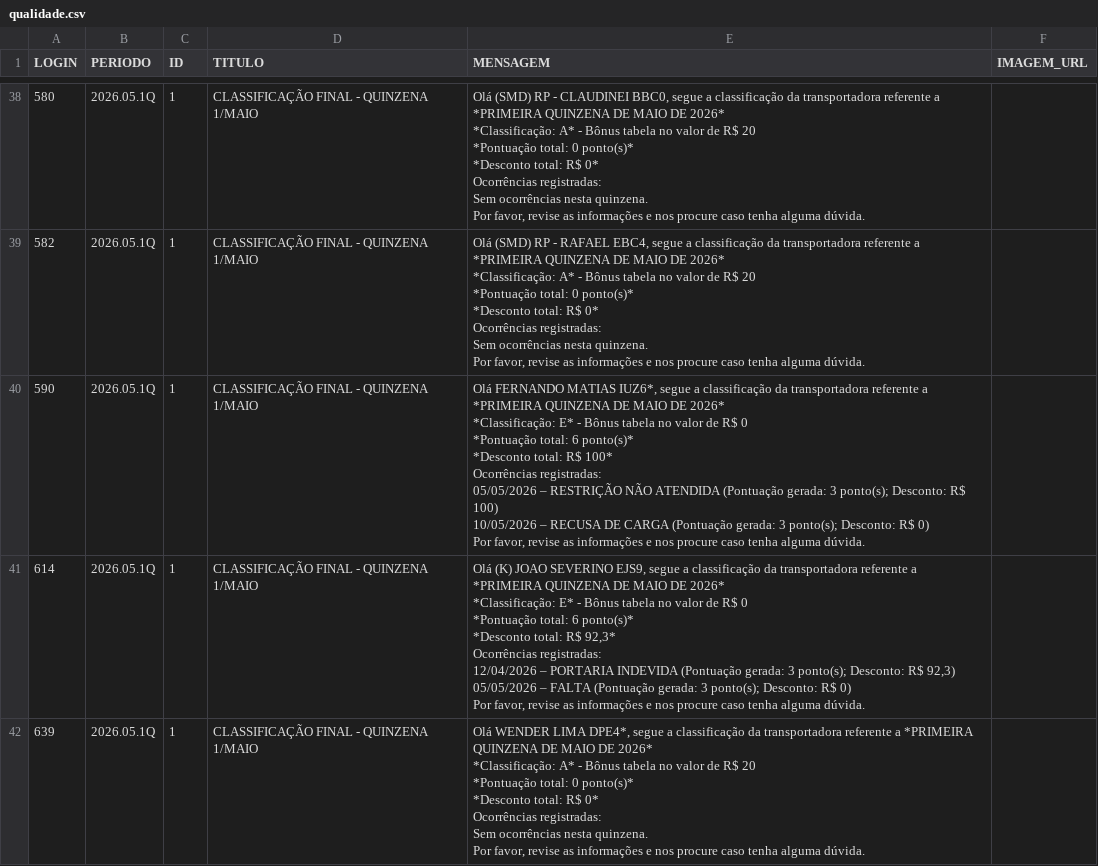
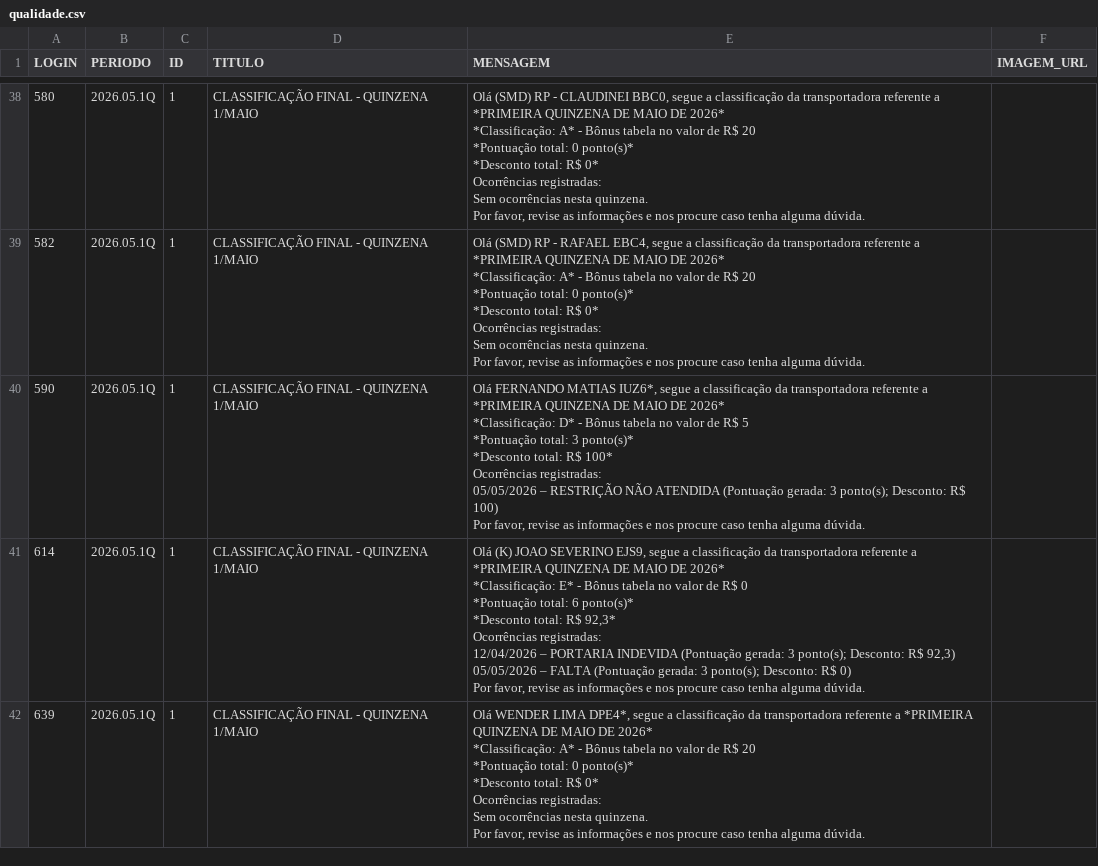
Before and after one commit to gabrieldutra-coder/Portal-de-Transportadora-Shopper, a CSV file: backend/data/qualidade.csv, drawn as a sheet; only a part is shown, gaps mark what is left out; the diff covers the shown part only.

Commit message:
att erros e classificação

```diff
--- a/backend/data/qualidade.csv
+++ b/backend/data/qualidade.csv
@@ -397,13 +392,12 @@ Sem ocorrências nesta quinzena.
 Por favor, revise as informações e nos procure caso tenha alguma dúvida.",
-590,2026.05.1Q,1,CLASSIFICAÇÃO FINAL - QUINZENA 1/MAIO,"Olá FERNANDO MATIAS IUZ6*, segue a classificação da transportadora referente a *PRIMEIRA QUINZENA DE MAIO DE 2026*
-
-*Classificação: E* - Bônus tabela no valor de R$ 0
-*Pontuação total: 6 ponto(s)*
-*Desconto total: R$ 100*
-
-Ocorrências registradas:
-05/05/2026 – RESTRIÇÃO NÃO ATENDIDA (Pontuação gerada: 3 ponto(s); Desconto: R$ 100)
-10/05/2026 – RECUSA DE CARGA (Pontuação gerada: 3 ponto(s); Desconto: R$ 0)
-
-Por favor, revise as informações e nos procure caso tenha alguma dúvida.",
+590,2026.05.1Q,1,CLASSIFICAÇÃO FINAL - QUINZENA 1/MAIO,"Olá FERNANDO MATIAS IUZ6*, segue a classificação da transportadora referente a *PRIMEIRA QUINZENA DE MAIO DE 2026*
+
+*Classificação: D* - Bônus tabela no valor de R$ 5
+*Pontuação total: 3 ponto(s)*
+*Desconto total: R$ 100*
+
+Ocorrências registradas:
+05/05/2026 – RESTRIÇÃO NÃO ATENDIDA (Pontuação gerada: 3 ponto(s); Desconto: R$ 100)
+
+Por favor, revise as informações e nos procure caso tenha alguma dúvida.",
 614,2026.05.1Q,1,CLASSIFICAÇÃO FINAL - QUINZENA 1/MAIO,"Olá (K) JOAO SEVERINO EJS9, segue a classificação da transportadora referente a *PRIMEIRA QUINZENA DE MAIO DE 2026*
```
Also changed, not shown: 48 edited cells elsewhere in this file, 1 other file.
